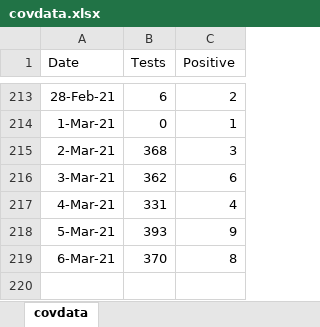
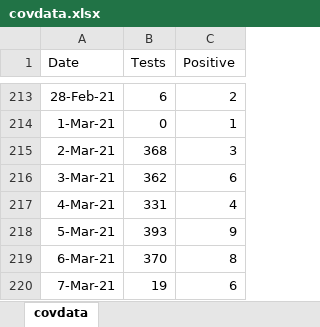
Before and after one commit to ESunRoc/URCovDashboard, an Excel workbook: covdata.xlsx, sheet covdata, drawn as a sheet; only a part is shown, gaps mark what is left out; values as stored, in another font and other column widths than the file's, no borders; the diff names each change by its address in the sheet, - before the commit and + after, or states it on an @@ line.

Commit message:
3/7; graphic on official dashboard updated to include 3/6 data (1 day late)

```diff
--- a/covdata.xlsx (sheet covdata)
+++ b/covdata.xlsx (sheet covdata)
+row 220: 7-Mar-21 | 19 | 6
```
Also changed, not shown: 1 other file.
